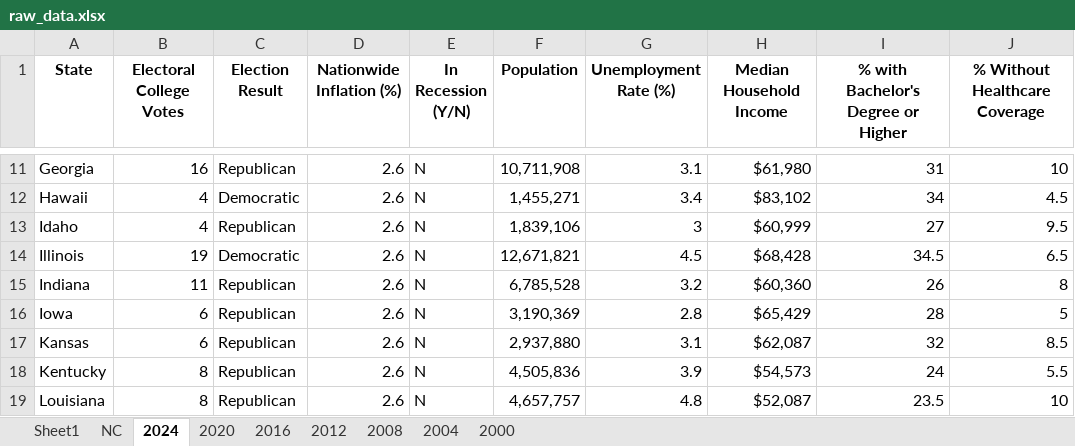
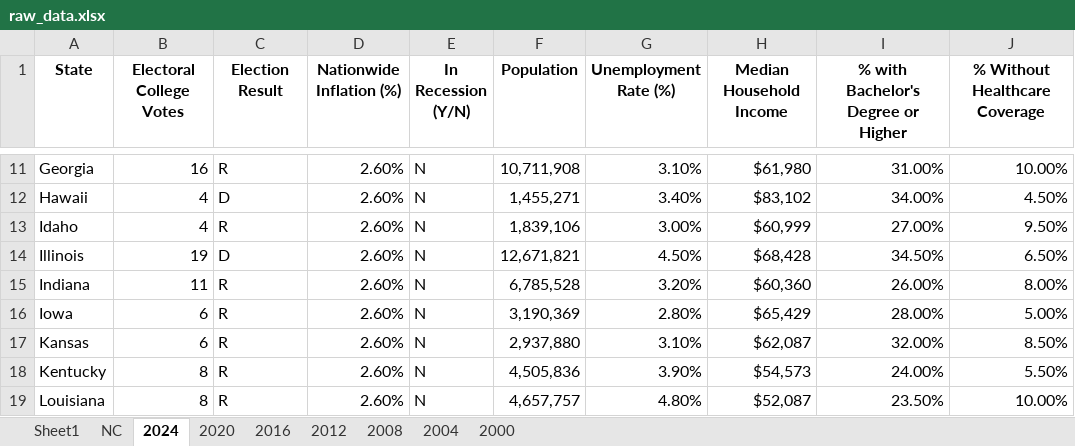
Before and after one commit to sjhaleprogrammer/CSCI6020-final-project, an Excel workbook: data_raw/raw_data.xlsx, sheet 2024, drawn as a sheet; only a part is shown, gaps mark what is left out; values as stored, in another font and other column widths than the file's, no borders; the diff covers the shown part only; the diff names each change by its address in the sheet, - before the commit and + after, or states it on an @@ line.

```diff
--- a/data_raw/raw_data.xlsx (sheet 2024)
+++ b/data_raw/raw_data.xlsx (sheet 2024)
-C11 (Election Result): Republican
+C11 (Election Result): R
-D11:D19 (Nationwide Inflation (%)): 2.6
+D11:D19 (Nationwide Inflation (%)): 2.60%
-G11 (Unemployment Rate (%)): 3.1
+G11 (Unemployment Rate (%)): 3.10%
-I11: 31
+I11: 31.00%
-J11 (% Without Healthcare Coverage): 10
+J11 (% Without Healthcare Coverage): 10.00%
-C12 (Election Result): Democratic
+C12 (Election Result): D
-G12 (Unemployment Rate (%)): 3.4
+G12 (Unemployment Rate (%)): 3.40%
-I12: 34
+I12: 34.00%
-J12 (% Without Healthcare Coverage): 4.5
+J12 (% Without Healthcare Coverage): 4.50%
-C13 (Election Result): Republican
+C13 (Election Result): R
-G13 (Unemployment Rate (%)): 3
+G13 (Unemployment Rate (%)): 3.00%
-I13: 27
+I13: 27.00%
-J13 (% Without Healthcare Coverage): 9.5
+J13 (% Without Healthcare Coverage): 9.50%
-C14 (Election Result): Democratic
+C14 (Election Result): D
-G14 (Unemployment Rate (%)): 4.5
+G14 (Unemployment Rate (%)): 4.50%
-I14: 34.5
+I14: 34.50%
-J14 (% Without Healthcare Coverage): 6.5
+J14 (% Without Healthcare Coverage): 6.50%
-C15:C19 (Election Result): Republican
+C15:C19 (Election Result): R
-G15 (Unemployment Rate (%)): 3.2
+G15 (Unemployment Rate (%)): 3.20%
-I15: 26
+I15: 26.00%
-J15 (% Without Healthcare Coverage): 8
+J15 (% Without Healthcare Coverage): 8.00%
-G16 (Unemployment Rate (%)): 2.8
+G16 (Unemployment Rate (%)): 2.80%
-I16: 28
+I16: 28.00%
-J16 (% Without Healthcare Coverage): 5
+J16 (% Without Healthcare Coverage): 5.00%
-G17 (Unemployment Rate (%)): 3.1
+G17 (Unemployment Rate (%)): 3.10%
-I17: 32
+I17: 32.00%
-J17 (% Without Healthcare Coverage): 8.5
+J17 (% Without Healthcare Coverage): 8.50%
-G18 (Unemployment Rate (%)): 3.9
+G18 (Unemployment Rate (%)): 3.90%
-I18: 24
+I18: 24.00%
-J18 (% Without Healthcare Coverage): 5.5
+J18 (% Without Healthcare Coverage): 5.50%
-G19 (Unemployment Rate (%)): 4.8
+G19 (Unemployment Rate (%)): 4.80%
-I19: 23.5
+I19: 23.50%
-J19 (% Without Healthcare Coverage): 10
+J19 (% Without Healthcare Coverage): 10.00%
```
Also changed, not shown: 205 edited cells elsewhere in this sheet, sheet 2000, sheet 2012, sheet 2008, sheet 2016, sheet 2004, sheet 2020, 3 other files.
